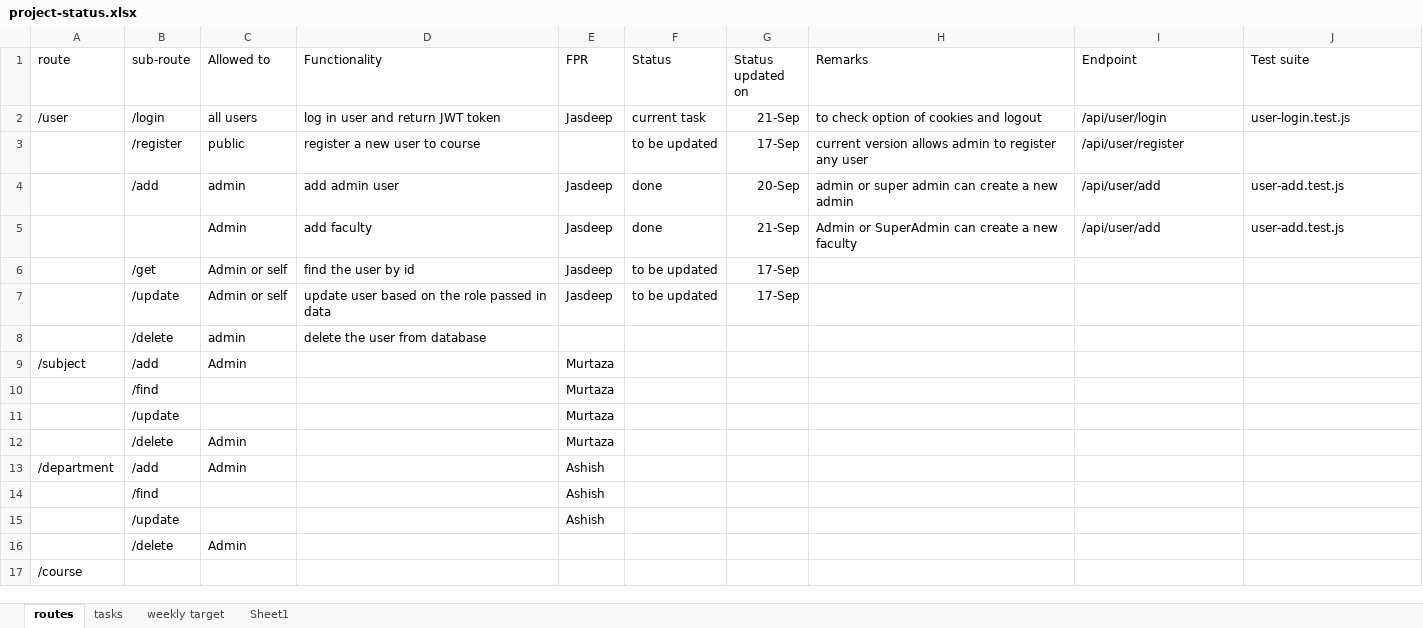
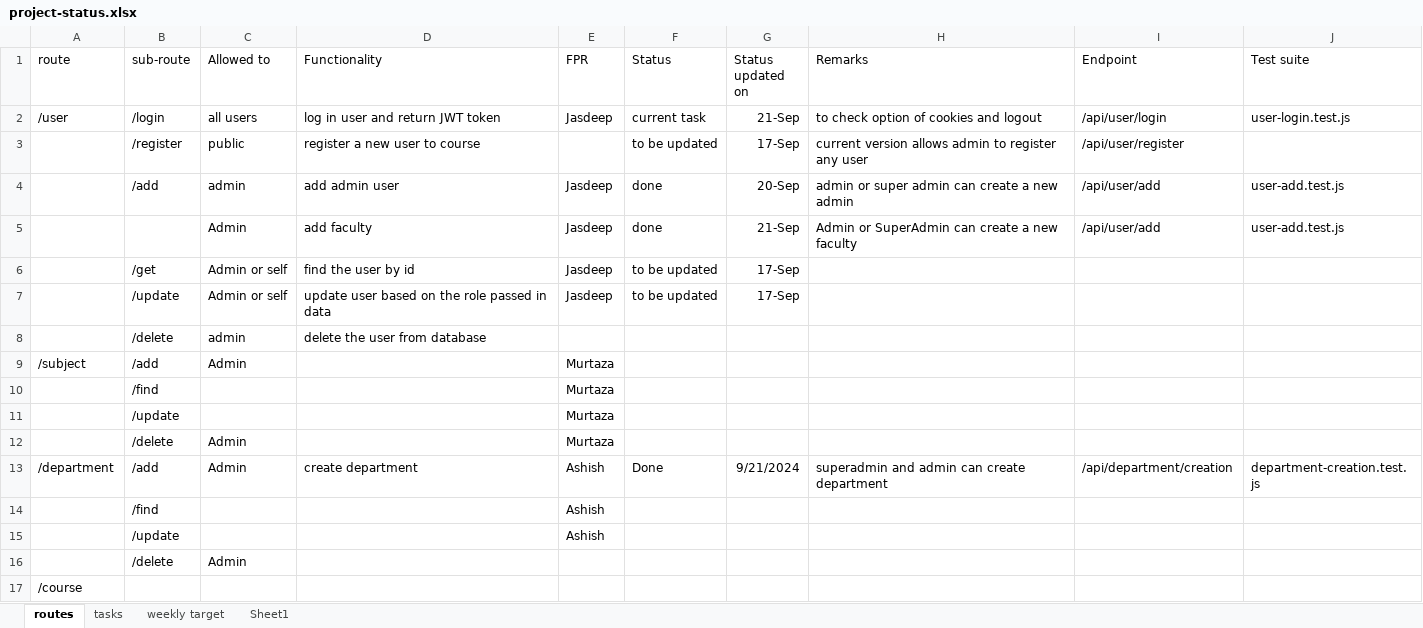
Before and after one commit to divineDev-dotcom/univercity-manajment-system, an Excel workbook: backend/project-status.xlsx, sheet routes, drawn as a sheet; values as stored, in another font and other column widths than the file's, no borders; the diff names each change by its address in the sheet, - before the commit and + after, or states it on an @@ line.

Commit message:
some minor changes
work on delete department

```diff
--- a/backend/project-status.xlsx (sheet routes)
+++ b/backend/project-status.xlsx (sheet routes)
-D13 (Functionality): (empty)
+D13 (Functionality): create department
-F13 (Status): (empty)
+F13 (Status): Done
-G13 (Status updated on): (empty)
+G13 (Status updated on): 9/21/2024
-H13 (Remarks): (empty)
+H13 (Remarks): superadmin and admin can create department
-I13 (Endpoint): (empty)
+I13 (Endpoint): /api/department/creation
-J13 (Test suite): (empty)
+J13 (Test suite): department-creation.test.js
```
Also changed, not shown: 1 other file.
